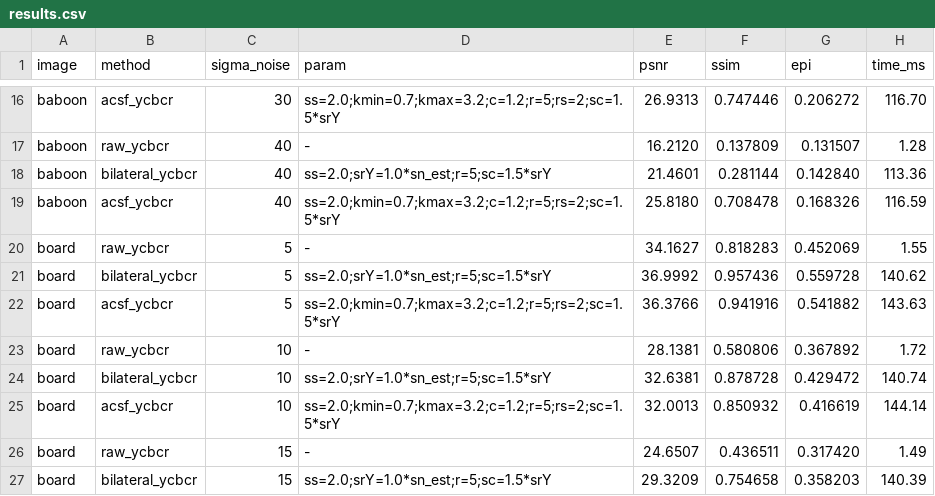
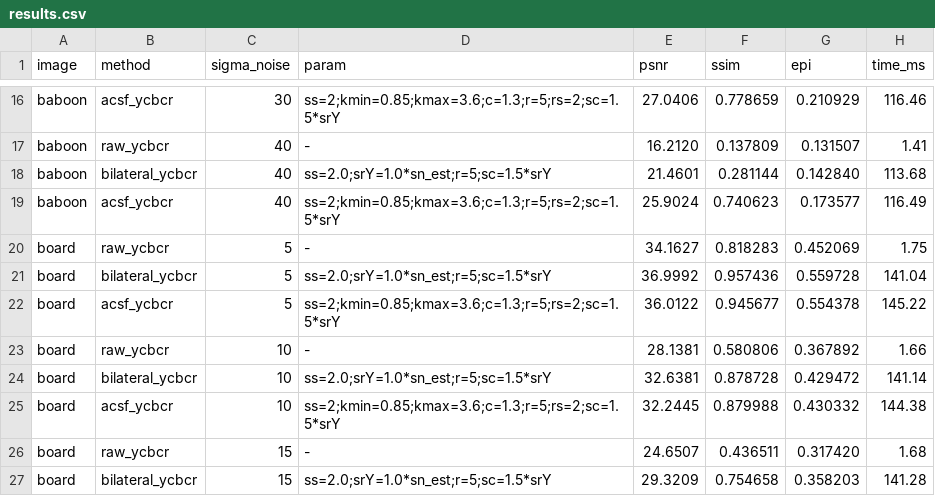
Before and after one commit to kaktoraz/rastirization, a CSV file: results/color/tables/results.csv, drawn as a sheet; only a part is shown, gaps mark what is left out; the diff covers the shown part only; the diff names each change by its address in the sheet, - before the commit and + after, or states it on an @@ line.

```diff
--- a/results/color/tables/results.csv
+++ b/results/color/tables/results.csv
-D16 (param): ss=2.0;kmin=0.7;kmax=3.2;c=1.2;r=5;rs=2;sc=1.5*srY
+D16 (param): ss=2;kmin=0.85;kmax=3.6;c=1.3;r=5;rs=2;sc=1.5*srY
-E16 (psnr): 26.9313
+E16 (psnr): 27.0406
-F16 (ssim): 0.747446
+F16 (ssim): 0.778659
-G16 (epi): 0.206272
+G16 (epi): 0.210929
-H16 (time_ms): 116.70
+H16 (time_ms): 116.46
-H17 (time_ms): 1.28
+H17 (time_ms): 1.41
-H18 (time_ms): 113.36
+H18 (time_ms): 113.68
-D19 (param): ss=2.0;kmin=0.7;kmax=3.2;c=1.2;r=5;rs=2;sc=1.5*srY
+D19 (param): ss=2;kmin=0.85;kmax=3.6;c=1.3;r=5;rs=2;sc=1.5*srY
-E19 (psnr): 25.8180
+E19 (psnr): 25.9024
-F19 (ssim): 0.708478
+F19 (ssim): 0.740623
-G19 (epi): 0.168326
+G19 (epi): 0.173577
-H19 (time_ms): 116.59
+H19 (time_ms): 116.49
-H20 (time_ms): 1.55
+H20 (time_ms): 1.75
-H21 (time_ms): 140.62
+H21 (time_ms): 141.04
-D22 (param): ss=2.0;kmin=0.7;kmax=3.2;c=1.2;r=5;rs=2;sc=1.5*srY
+D22 (param): ss=2;kmin=0.85;kmax=3.6;c=1.3;r=5;rs=2;sc=1.5*srY
-E22 (psnr): 36.3766
+E22 (psnr): 36.0122
-F22 (ssim): 0.941916
+F22 (ssim): 0.945677
-G22 (epi): 0.541882
+G22 (epi): 0.554378
-H22 (time_ms): 143.63
+H22 (time_ms): 145.22
-H23 (time_ms): 1.72
+H23 (time_ms): 1.66
-H24 (time_ms): 140.74
+H24 (time_ms): 141.14
-D25 (param): ss=2.0;kmin=0.7;kmax=3.2;c=1.2;r=5;rs=2;sc=1.5*srY
+D25 (param): ss=2;kmin=0.85;kmax=3.6;c=1.3;r=5;rs=2;sc=1.5*srY
-E25 (psnr): 32.0013
+E25 (psnr): 32.2445
-F25 (ssim): 0.850932
+F25 (ssim): 0.879988
-G25 (epi): 0.416619
+G25 (epi): 0.430332
-H25 (time_ms): 144.14
+H25 (time_ms): 144.38
-H26 (time_ms): 1.49
+H26 (time_ms): 1.68
-H27 (time_ms): 140.39
+H27 (time_ms): 141.28
```
Also changed, not shown: 98 edited cells elsewhere in this file, results/tables/results.csv, results/tables/significance_runs.csv, 29 other files.
